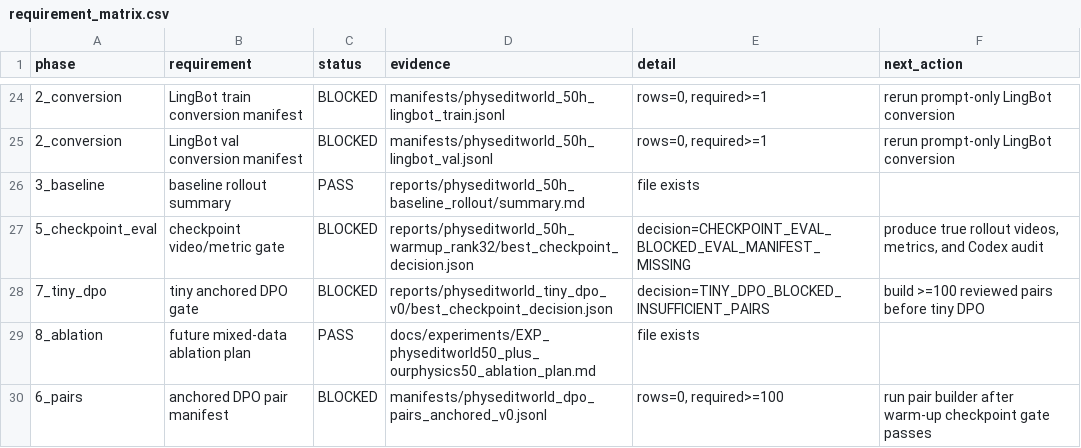
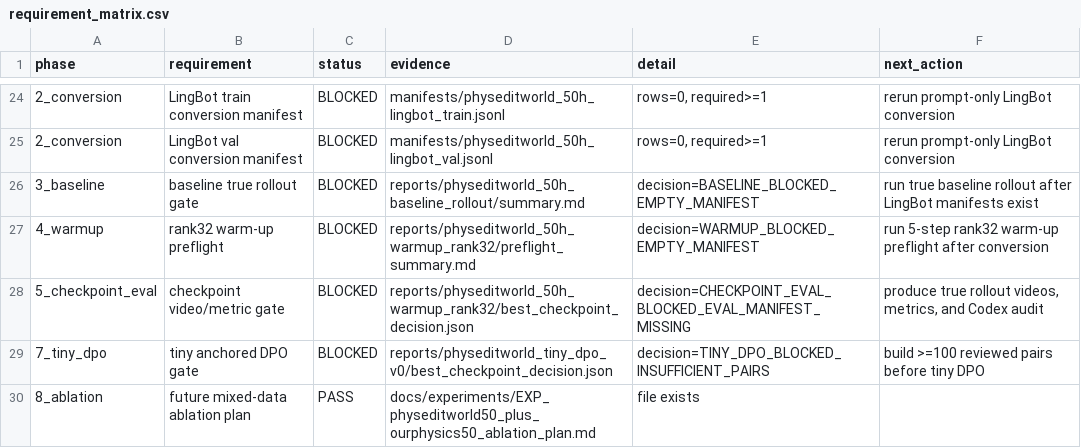
Before and after one commit to jh5117-debug/worldworld-phy, a CSV file: reports/physeditworld_50h/requirement_matrix.csv, drawn as a sheet; only a part is shown, gaps mark what is left out; the shorter side is filled out with more unchanged rows; removed rows and columns are numbered as before the commit, all else as after; the diff names each change by its address in the sheet, - before the commit and + after, or states it on an @@ line.

Commit message:
Harden PhysEditWorld downstream requirement gates

```diff
--- a/reports/physeditworld_50h/requirement_matrix.csv
+++ b/reports/physeditworld_50h/requirement_matrix.csv
-row 26: 3_baseline | baseline rollout summary | PASS | reports/physeditworld_50h_baseline_rollout/summary.md | file exists
+row 26: 3_baseline | baseline true rollout gate | BLOCKED | reports/physeditworld_50h_baseline_rollout/summary.md | decision=BASELINE_BLOCKED_EMPTY_MANIFEST | run true baseline rollout after LingBot manifests exist
+row 27: 4_warmup | rank32 warm-up preflight | BLOCKED | reports/physeditworld_50h_warmup_rank32/preflight_summary.md | decision=WARMUP_BLOCKED_EMPTY_MANIFEST | run 5-step rank32 warm-up preflight after conversion
```
Also changed, not shown: 4 other files.
